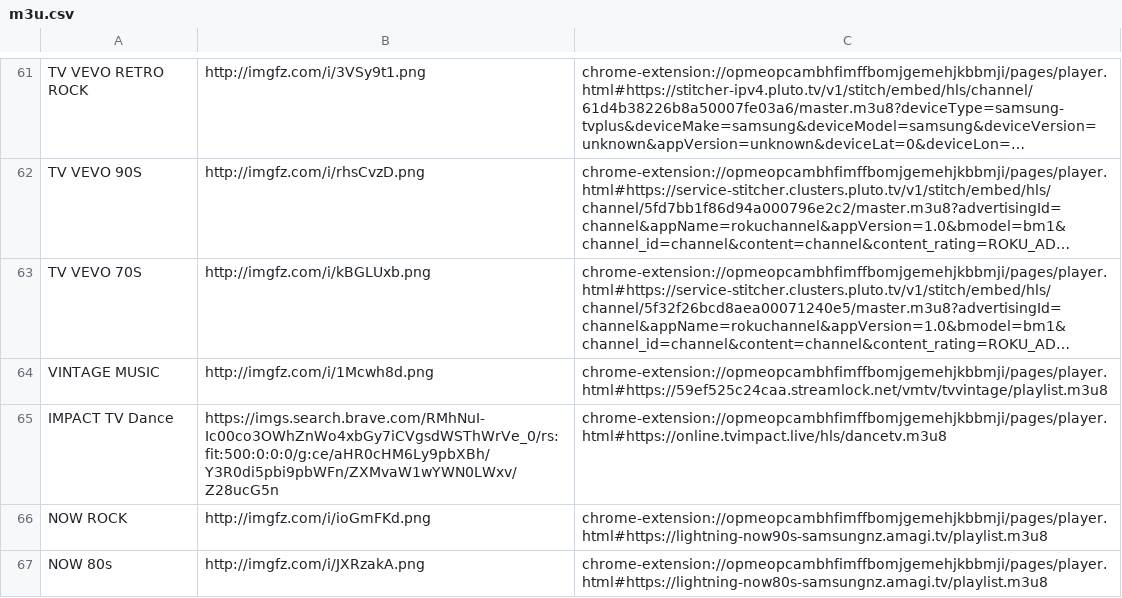
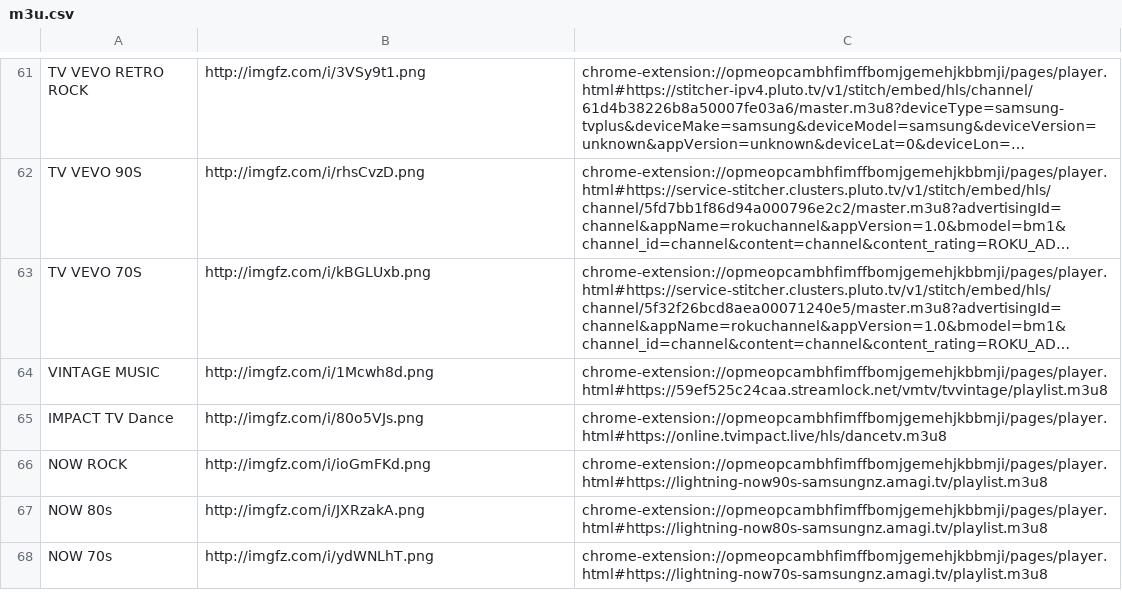
Before and after one commit to galvanoteca2001/FLOW, a CSV file: m3u.csv, drawn as a sheet; only a part is shown, gaps mark what is left out; the shorter side is filled out with more unchanged rows; long unchanged cells end in …; the diff names each change by its address in the sheet, - before the commit and + after, or states it on an @@ line.

Commit message:
Update m3u.csv

```diff
--- a/m3u.csv
+++ b/m3u.csv
-B65: https://imgs.search.brave.com/RMhNuI-Ic00co3OWhZnWo4xbGy7iCVgsdWSThWrVe_0/rs:fit:500:0:0:0/g:ce/aHR0cHM6Ly9pbXBh/Y3R0di5pbi9pbWFn/ZXMvaW1wYWN0LWxv/Z28ucG5n
+B65: http://imgfz.com/i/80o5VJs.png
```
